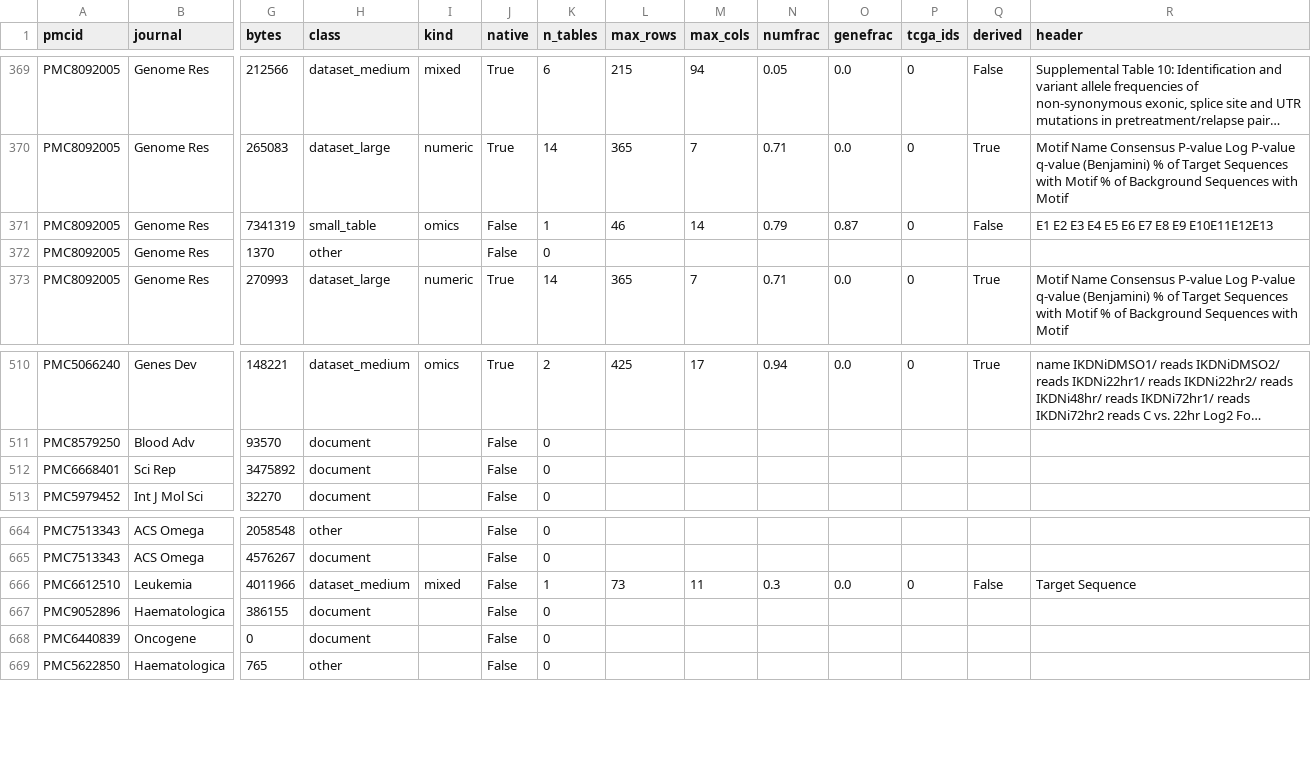
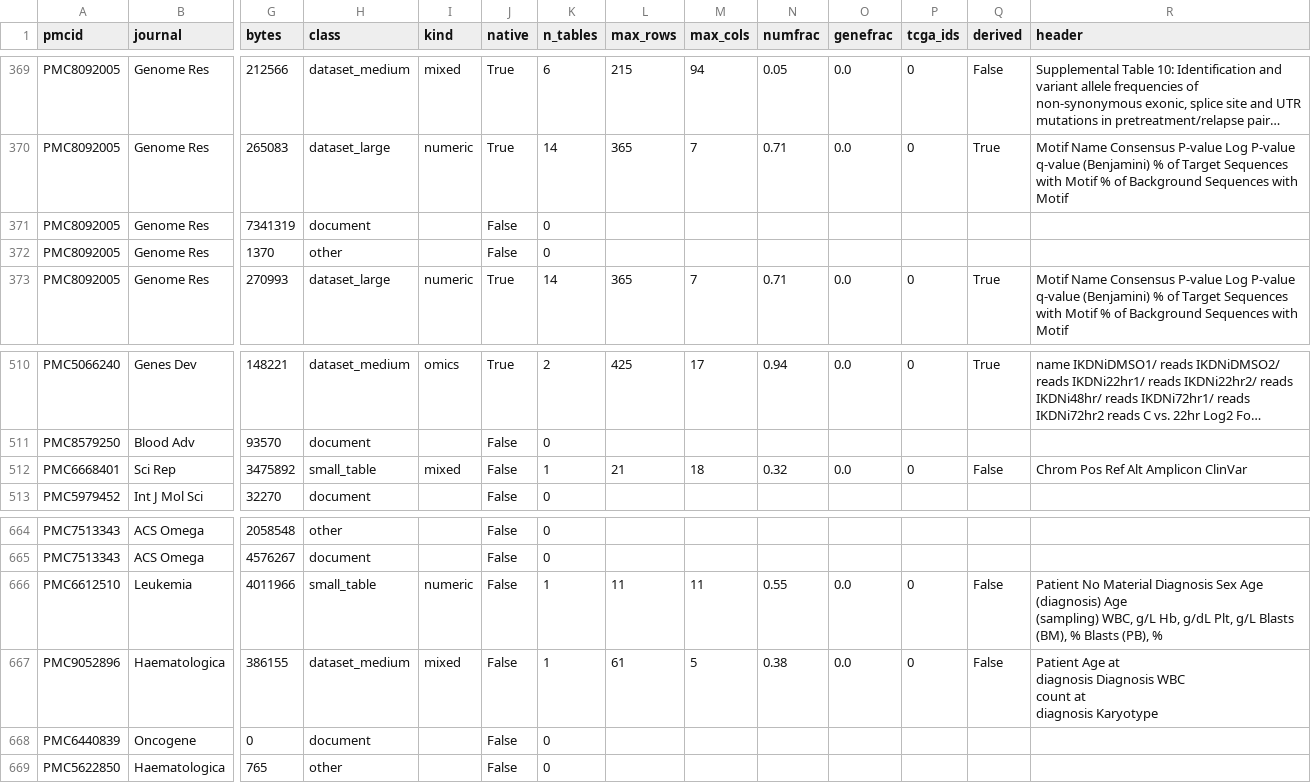
Before and after one commit to OJ-IRO/buried-rescue, a CSV file: pilot/data_leukemia/files.csv, drawn as a sheet; only a part is shown, gaps mark what is left out; long unchanged cells end in …; ↵ is a line break in a cell; the diff covers the shown part only; the diff names each change by its address in the sheet, - before the commit and + after, or states it on an @@ line.

```diff
--- a/pilot/data_leukemia/files.csv
+++ b/pilot/data_leukemia/files.csv
-H371 (class): small_table
+H371 (class): document
-I371 (kind): omics
+I371 (kind): (empty)
-K371 (n_tables): 1
+K371 (n_tables): 0
-L371 (max_rows): 46
+L371 (max_rows): (empty)
-M371 (max_cols): 14
+M371 (max_cols): (empty)
-N371 (numfrac): 0.79
+N371 (numfrac): (empty)
-O371 (genefrac): 0.87
+O371 (genefrac): (empty)
-P371 (tcga_ids): 0
+P371 (tcga_ids): (empty)
-Q371 (derived): False
+Q371 (derived): (empty)
-R371 (header): E1 E2 E3 E4 E5 E6 E7 E8 E9 E10E11E12E13
+R371 (header): (empty)
-H512 (class): document
+H512 (class): small_table
-I512 (kind): (empty)
+I512 (kind): mixed
-K512 (n_tables): 0
+K512 (n_tables): 1
-L512 (max_rows): (empty)
+L512 (max_rows): 21
-M512 (max_cols): (empty)
+M512 (max_cols): 18
-N512 (numfrac): (empty)
+N512 (numfrac): 0.32
-O512 (genefrac): (empty)
+O512 (genefrac): 0.0
-P512 (tcga_ids): (empty)
+P512 (tcga_ids): 0
-Q512 (derived): (empty)
+Q512 (derived): False
-R512 (header): (empty)
+R512 (header): Chrom Pos Ref Alt Amplicon ClinVar
-H666 (class): dataset_medium
+H666 (class): small_table
-I666 (kind): mixed
+I666 (kind): numeric
-L666 (max_rows): 73
+L666 (max_rows): 11
-N666 (numfrac): 0.3
+N666 (numfrac): 0.55
-R666 (header): Target Sequence
+R666 (header): Patient No Material Diagnosis Sex Age ↵ (diagnosis) Age ↵ (sampling) WBC, g/L Hb, g/dL Plt, g/L Blasts (BM), % Blasts (PB), %
-H667 (class): document
+H667 (class): dataset_medium
-I667 (kind): (empty)
+I667 (kind): mixed
-K667 (n_tables): 0
+K667 (n_tables): 1
-L667 (max_rows): (empty)
+L667 (max_rows): 61
-M667 (max_cols): (empty)
+M667 (max_cols): 5
-N667 (numfrac): (empty)
+N667 (numfrac): 0.38
-O667 (genefrac): (empty)
+O667 (genefrac): 0.0
-P667 (tcga_ids): (empty)
+P667 (tcga_ids): 0
-Q667 (derived): (empty)
+Q667 (derived): False
-R667 (header): (empty)
+R667 (header): Patient Age at ↵ diagnosis Diagnosis WBC ↵ count at ↵ diagnosis Karyotype
```
Also changed, not shown: 69 edited cells elsewhere in this file, pilot/data_breast_cancer/files.csv, pilot/data_breast_cancer/papers.csv, 20 other files.
